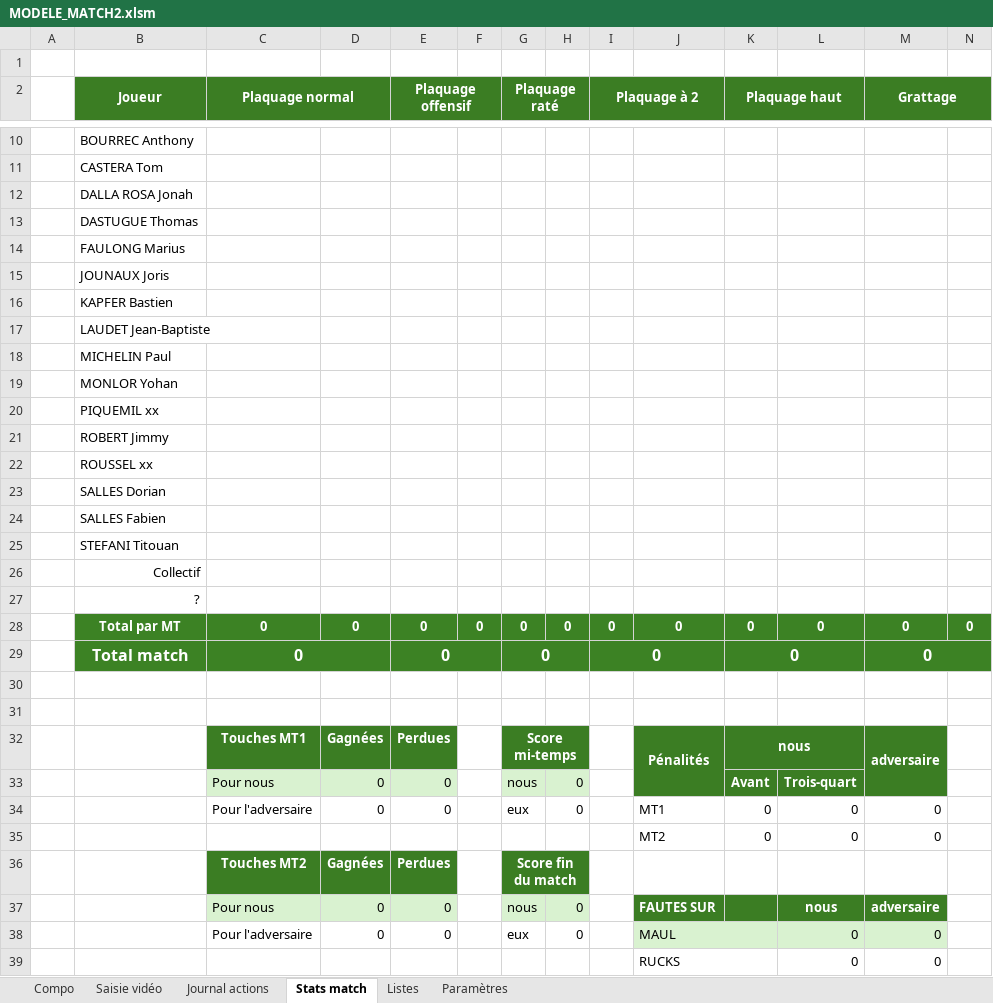
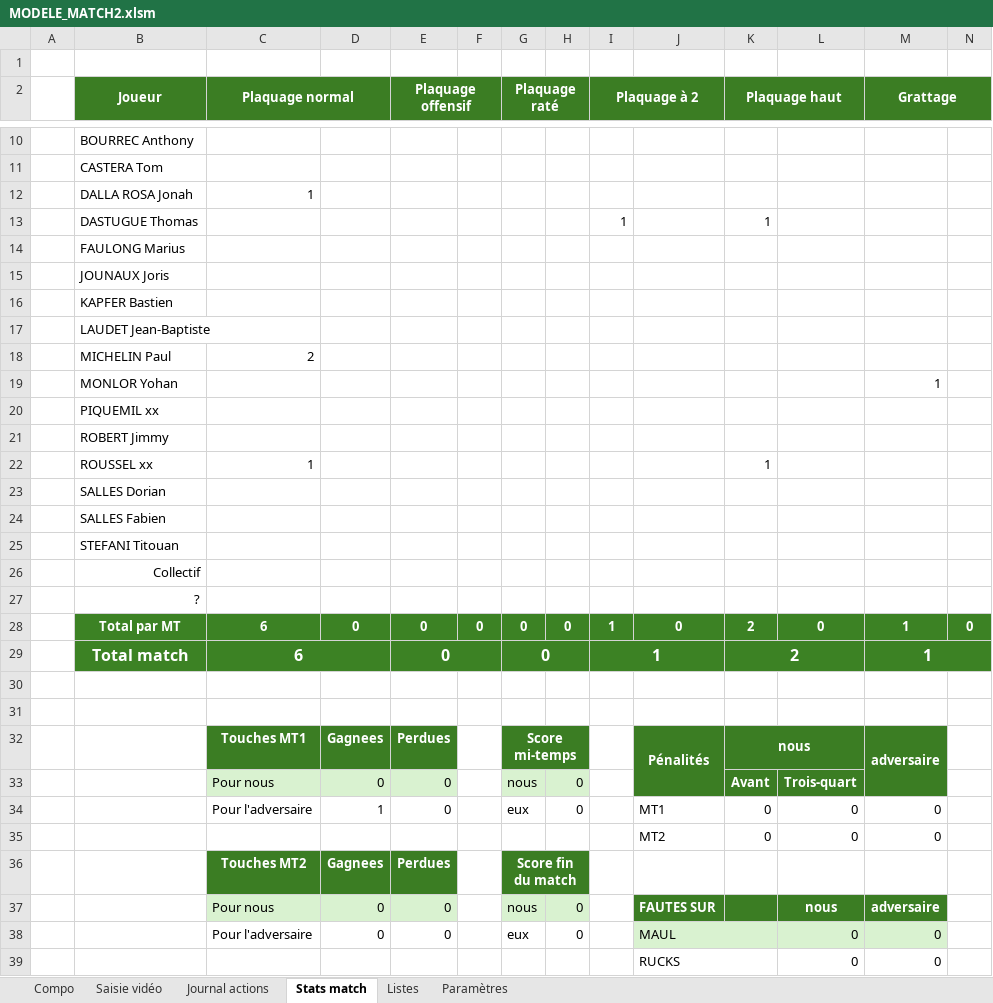
Before and after one commit to Bastien-32/RugbyStatsVeo, an Excel workbook: MODELE_MATCH2.xlsm, sheet Stats match, drawn as a sheet; only a part is shown, gaps mark what is left out; values as stored, in another font and other column widths than the file's, no borders; conditional formats not drawn; removed rows and columns are numbered as before the commit, all else as after; the diff covers the shown part only; the diff names each change by its address in the sheet, - before the commit and + after, or states it on an @@ line.

```diff
--- a/MODELE_MATCH2.xlsm (sheet Stats match)
+++ b/MODELE_MATCH2.xlsm (sheet Stats match)
-C12 (Plaquage normal): (empty)
+C12 (Plaquage normal): 1
-row 13:  | DASTUGUE Thomas
+row 13:  | DASTUGUE Thomas |  |  |  |  |  |  | 1 |  | 1
-C18 (Plaquage normal): (empty)
+C18 (Plaquage normal): 2
-M19 (Grattage): (empty)
+M19 (Grattage): 1
-row 22:  | ROUSSEL xx
+row 22:  | ROUSSEL xx | 1 |  |  |  |  |  |  |  | 1
-C28 (Plaquage normal): 0
+C28 (Plaquage normal): 6
-I28 (Plaquage à 2): 0
+I28 (Plaquage à 2): 1
-K28 (Plaquage haut): 0
+K28 (Plaquage haut): 2
-M28 (Grattage): 0
+M28 (Grattage): 1
-row 29:  | Total match | 0 |  | 0 |  | 0 |  | 0 |  | 0 |  | 0
+row 29:  | Total match | 6 |  | 0 |  | 0 |  | 1 |  | 2 |  | 1
-D32: Gagnées
+D32: Gagnees
-D34: 0
+D34: 1
-D36: Gagnées
+D36: Gagnees
```
Also changed, not shown: 2 edited cells elsewhere in this sheet, sheet Journal actions, sheet Paramètres, sheet Saisie vidéo, formulas that keep their value, hidden cells, charts or pictures.
